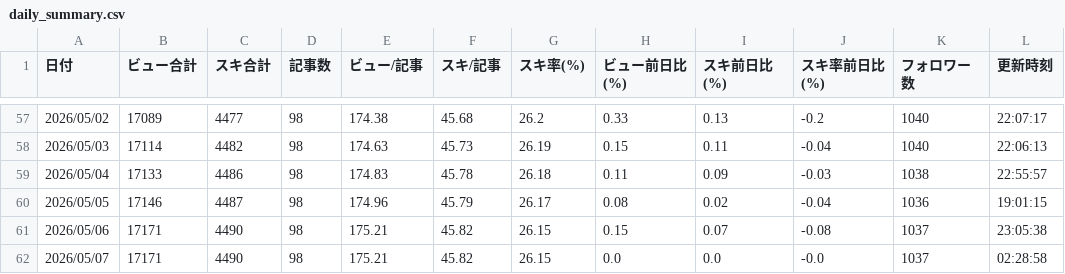
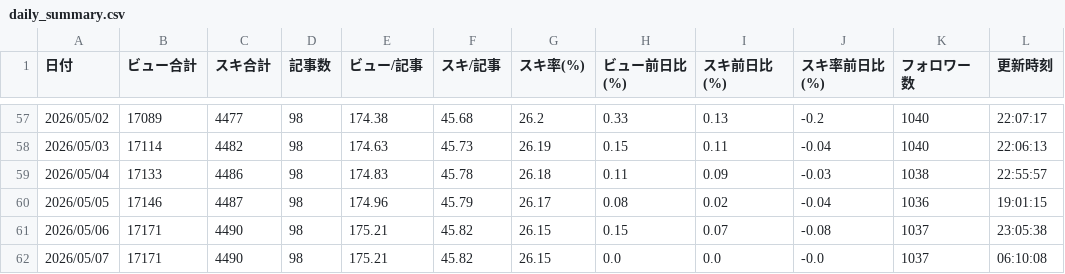
Before and after one commit to ganden0807-collab/note-stats-tracker, a CSV file: data/daily_summary.csv, drawn as a sheet; only a part is shown, gaps mark what is left out.

```diff
--- a/data/daily_summary.csv
+++ b/data/daily_summary.csv
@@ -61,2 +61,2 @@
 2026/05/06,17171,4490,98,175.21,45.82,26.15,0.15,0.07,-0.08,1037,23:05:38
-2026/05/07,17171,4490,98,175.21,45.82,26.15,0.0,0.0,-0.0,1037,02:28:58
+2026/05/07,17171,4490,98,175.21,45.82,26.15,0.0,0.0,-0.0,1037,06:10:08
```
